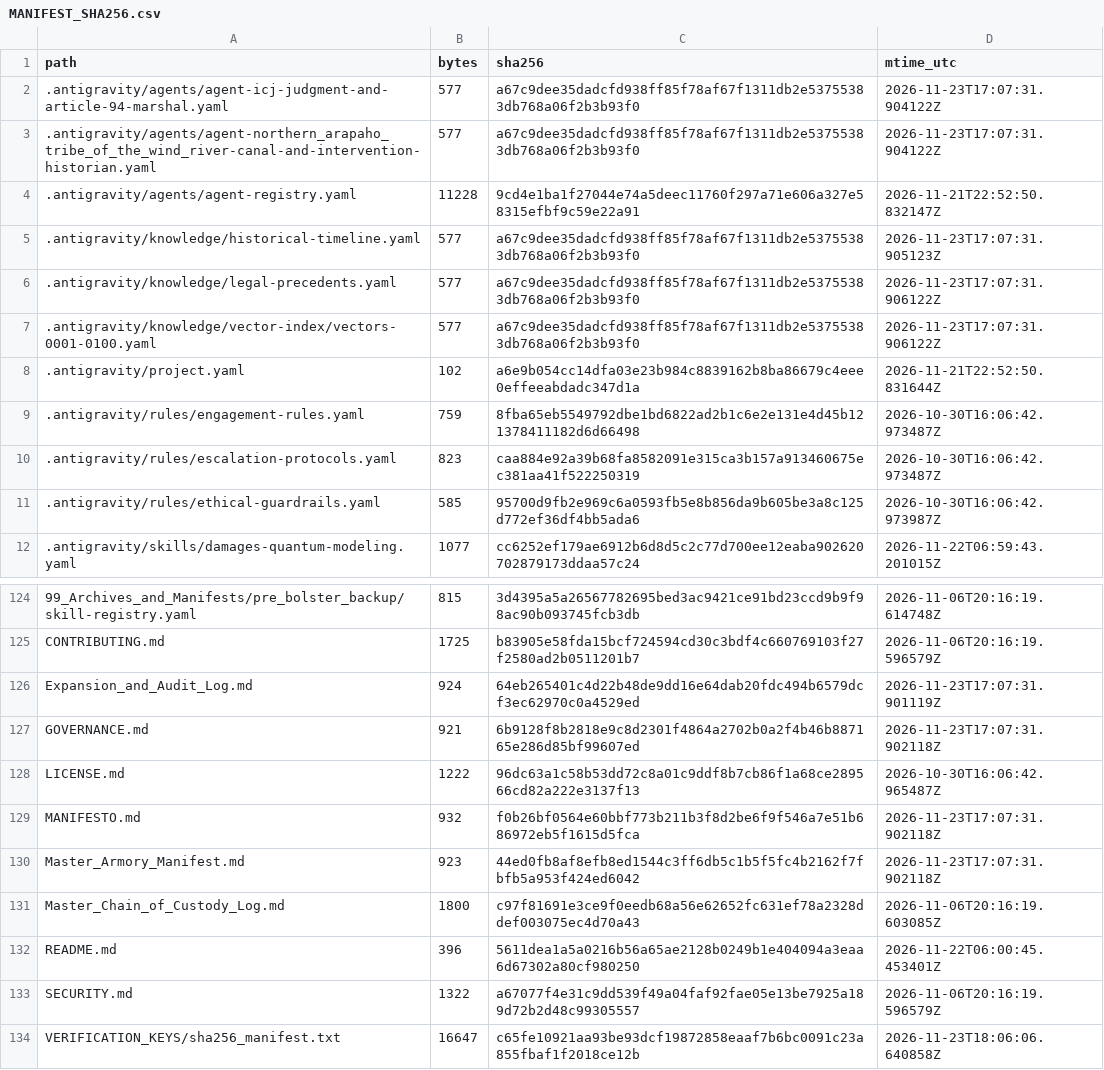
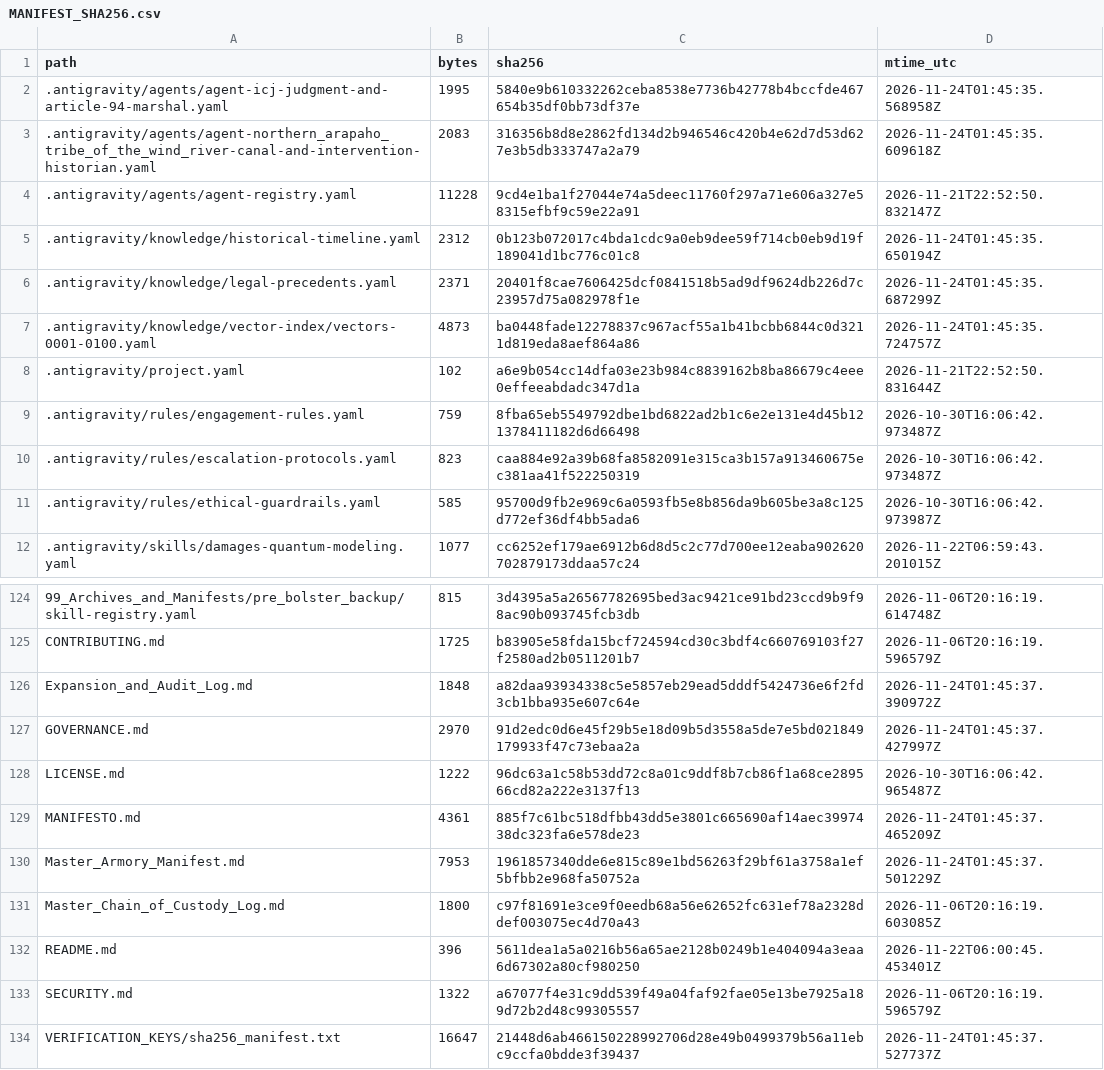
Before and after one commit to GlobalRestitutionAlliance/turtle-island-us-wy-northern-arapaho-tribe-of-the-wind-river-master-litigation, a CSV file: 99_Archives_and_Manifests/MANIFEST_SHA256.csv, drawn as a sheet; only a part is shown, gaps mark what is left out; the diff covers the shown part only.

```diff
--- a/99_Archives_and_Manifests/MANIFEST_SHA256.csv
+++ b/99_Archives_and_Manifests/MANIFEST_SHA256.csv
@@ -1,8 +1,8 @@
 path,bytes,sha256,mtime_utc
-.antigravity/agents/agent-icj-judgment-and-article-94-marshal.yaml,577,a67c9dee35dadcfd938ff85f78af67f1311db2e53755383db768a06f2b3b93f0,2026-11-23T17:07:31.904122Z
-.antigravity/agents/agent-northern_arapaho_tribe_of_the_wind_river-canal-and-intervention-historian.yaml,577,a67c9dee35dadcfd938ff85f78af67f1311db2e53755383db768a06f2b3b93f0,2026-11-23T17:07:31.904122Z
+.antigravity/agents/agent-icj-judgment-and-article-94-marshal.yaml,1995,5840e9b610332262ceba8538e7736b42778b4bccfde467654b35df0bb73df37e,2026-11-24T01:45:35.568958Z
+.antigravity/agents/agent-northern_arapaho_tribe_of_the_wind_river-canal-and-intervention-historian.yaml,2083,316356b8d8e2862fd134d2b946546c420b4e62d7d53d627e3b5db333747a2a79,2026-11-24T01:45:35.609618Z
 .antigravity/agents/agent-registry.yaml,11228,9cd4e1ba1f27044e74a5deec11760f297a71e606a327e58315efbf9c59e22a91,2026-11-21T22:52:50.832147Z
-.antigravity/knowledge/historical-timeline.yaml,577,a67c9dee35dadcfd938ff85f78af67f1311db2e53755383db768a06f2b3b93f0,2026-11-23T17:07:31.905123Z
-.antigravity/knowledge/legal-precedents.yaml,577,a67c9dee35dadcfd938ff85f78af67f1311db2e53755383db768a06f2b3b93f0,2026-11-23T17:07:31.906122Z
-.antigravity/knowledge/vector-index/vectors-0001-0100.yaml,577,a67c9dee35dadcfd938ff85f78af67f1311db2e53755383db768a06f2b3b93f0,2026-11-23T17:07:31.906122Z
+.antigravity/knowledge/historical-timeline.yaml,2312,0b123b072017c4bda1cdc9a0eb9dee59f714cb0eb9d19f189041d1bc776c01c8,2026-11-24T01:45:35.650194Z
+.antigravity/knowledge/legal-precedents.yaml,2371,20401f8cae7606425dcf0841518b5ad9df9624db226d7c23957d75a082978f1e,2026-11-24T01:45:35.687299Z
+.antigravity/knowledge/vector-index/vectors-0001-0100.yaml,4873,ba0448fade12278837c967acf55a1b41bcbb6844c0d3211d819eda8aef864a86,2026-11-24T01:45:35.724757Z
 .antigravity/project.yaml,102,a6e9b054cc14dfa03e23b984c8839162b8ba86679c4eee0effeeabdadc347d1a,2026-11-21T22:52:50.831644Z
@@ -125,7 +125,7 @@ path,bytes,sha256,mtime_utc
 CONTRIBUTING.md,1725,b83905e58fda15bcf724594cd30c3bdf4c660769103f27f2580ad2b0511201b7,2026-11-06T20:16:19.596579Z
-Expansion_and_Audit_Log.md,924,64eb265401c4d22b48de9dd16e64dab20fdc494b6579dcf3ec62970c0a4529ed,2026-11-23T17:07:31.901119Z
-GOVERNANCE.md,921,6b9128f8b2818e9c8d2301f4864a2702b0a2f4b46b887165e286d85bf99607ed,2026-11-23T17:07:31.902118Z
+Expansion_and_Audit_Log.md,1848,a82daa93934338c5e5857eb29ead5dddf5424736e6f2fd3cb1bba935e607c64e,2026-11-24T01:45:37.390972Z
+GOVERNANCE.md,2970,91d2edc0d6e45f29b5e18d09b5d3558a5de7e5bd021849179933f47c73ebaa2a,2026-11-24T01:45:37.427997Z
 LICENSE.md,1222,96dc63a1c58b53dd72c8a01c9ddf8b7cb86f1a68ce289566cd82a222e3137f13,2026-10-30T16:06:42.965487Z
-MANIFESTO.md,932,f0b26bf0564e60bbf773b211b3f8d2be6f9f546a7e51b686972eb5f1615d5fca,2026-11-23T17:07:31.902118Z
-Master_Armory_Manifest.md,923,44ed0fb8af8efb8ed1544c3ff6db5c1b5f5fc4b2162f7fbfb5a953f424ed6042,2026-11-23T17:07:31.902118Z
+MANIFESTO.md,4361,885f7c61bc518dfbb43dd5e3801c665690af14aec3997438dc323fa6e578de23,2026-11-24T01:45:37.465209Z
+Master_Armory_Manifest.md,7953,1961857340dde6e815c89e1bd56263f29bf61a3758a1ef5bfbb2e968fa50752a,2026-11-24T01:45:37.501229Z
 Master_Chain_of_Custody_Log.md,1800,c97f81691e3ce9f0eedb68a56e62652fc631ef78a2328ddef003075ec4d70a43,2026-11-06T20:16:19.603085Z
@@ -133,2 +133,2 @@ README.md,396,5611dea1a5a0216b56a65ae2128b0249b1e404094a3eaa6d67302a80cf980250,2
 SECURITY.md,1322,a67077f4e31c9dd539f49a04faf92fae05e13be7925a189d72b2d48c99305557,2026-11-06T20:16:19.596579Z
-VERIFICATION_KEYS/sha256_manifest.txt,16647,c65fe10921aa93be93dcf19872858eaaf7b6bc0091c23a855fbaf1f2018ce12b,2026-11-23T18:06:06.640858Z
+VERIFICATION_KEYS/sha256_manifest.txt,16647,21448d6ab466150228992706d28e49b0499379b56a11ebc9ccfa0bdde3f39437,2026-11-24T01:45:37.527737Z
```
Also changed, not shown: 81 edited cells elsewhere in this file, 37 other files.
